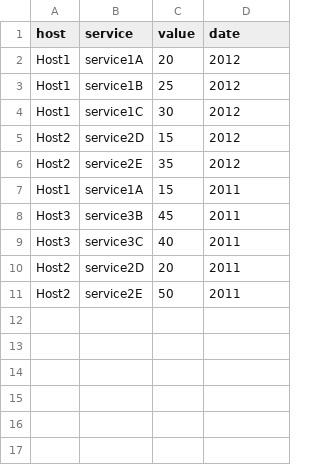
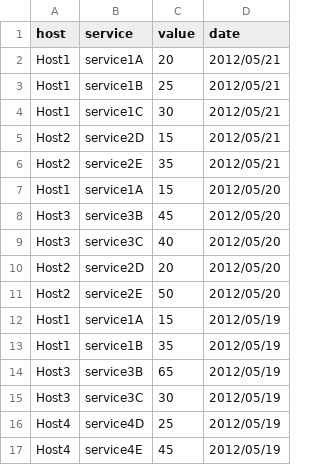
Before and after one commit to cacert/d3-samples, a CSV file: data.csv, drawn as a sheet.

```diff
--- a/data.csv
+++ b/data.csv
@@ -1,11 +1,17 @@
 host,service,value,date
-Host1,service1A,20,2012
-Host1,service1B,25,2012
-Host1,service1C,30,2012
-Host2,service2D,15,2012
-Host2,service2E,35,2012
-Host1,service1A,15,2011
-Host3,service3B,45,2011
-Host3,service3C,40,2011
-Host2,service2D,20,2011
-Host2,service2E,50,2011
+Host1,service1A,20,2012/05/21
+Host1,service1B,25,2012/05/21
+Host1,service1C,30,2012/05/21
+Host2,service2D,15,2012/05/21
+Host2,service2E,35,2012/05/21
+Host1,service1A,15,2012/05/20
+Host3,service3B,45,2012/05/20
+Host3,service3C,40,2012/05/20
+Host2,service2D,20,2012/05/20
+Host2,service2E,50,2012/05/20
+Host1,service1A,15,2012/05/19
+Host1,service1B,35,2012/05/19
+Host3,service3B,65,2012/05/19
+Host3,service3C,30,2012/05/19
+Host4,service4D,25,2012/05/19
+Host4,service4E,45,2012/05/19
```
Also changed, not shown: 1 other file.
